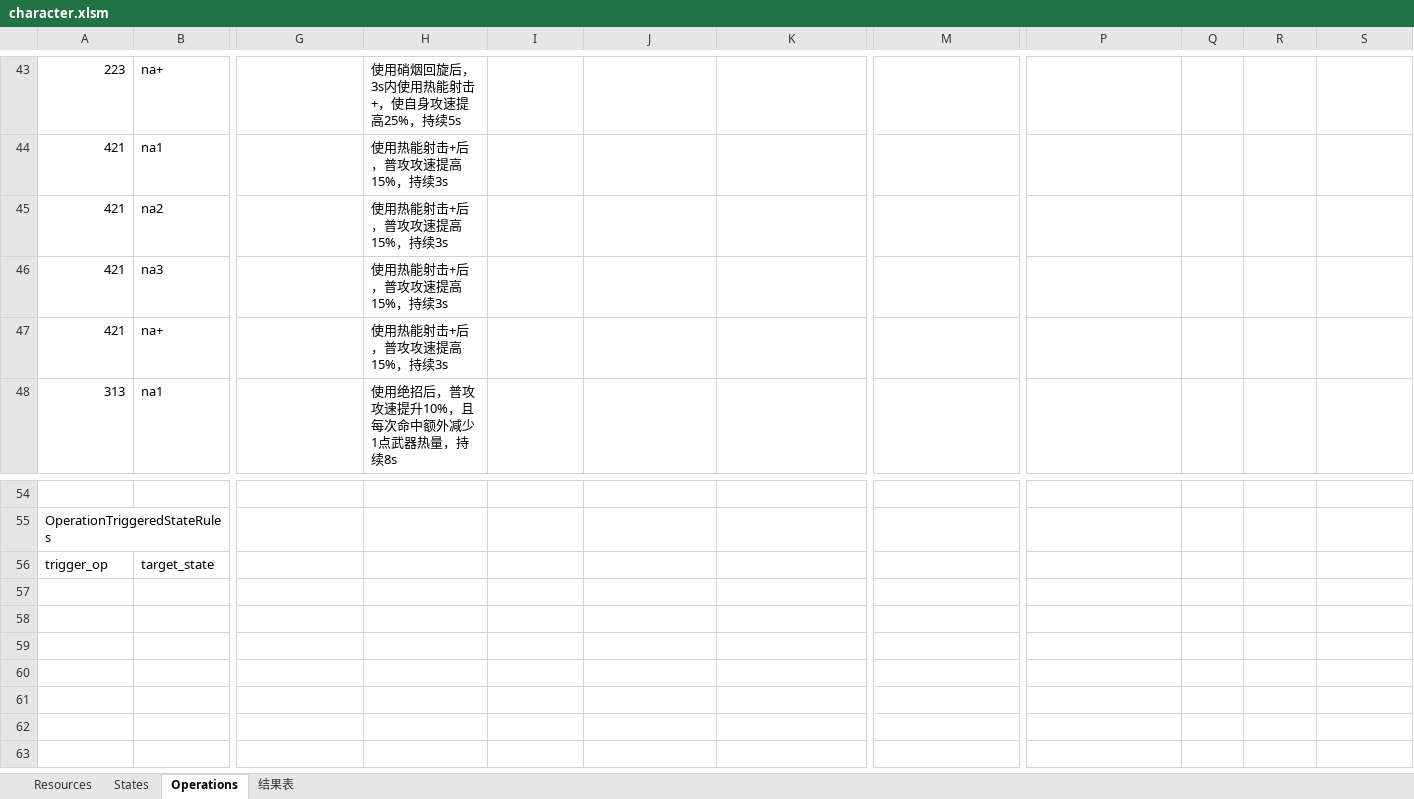
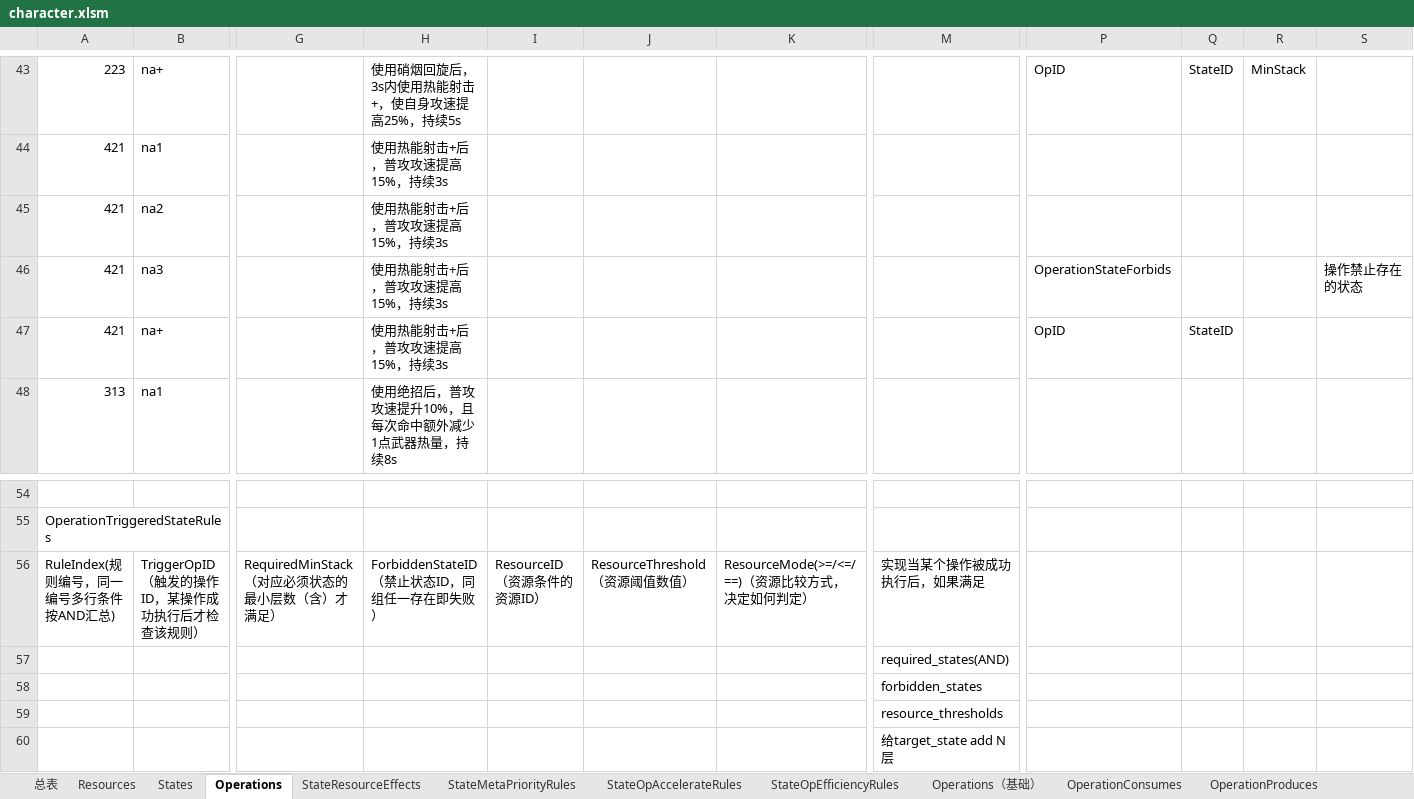
Before and after one commit to 1335001354/---------_-, an Excel workbook: character.xlsm, sheet Operations, drawn as a sheet; only a part is shown, gaps mark what is left out; values as stored, in another font and other column widths than the file's, no borders; removed rows and columns are numbered as before the commit, all else as after; rows hold the shown columns only; the diff covers the shown part only; the diff names each change by its address in the sheet, - before the commit and + after, or states it on an @@ line.

```diff
--- a/character.xlsm (sheet Operations)
+++ b/character.xlsm (sheet Operations)
+sheet tab: 总表
+sheet tab: StateResourceEffects
+sheet tab: StateMetaPriorityRules
+sheet tab: StateOpAccelerateRules
+sheet tab: StateOpEfficiencyRules
+sheet tab: Operations（基础）
+sheet tab: OperationConsumes
+sheet tab: OperationProduces
-P43: (empty)
+P43: OpID
-Q43: (empty)
+Q43: StateID
-R43: (empty)
+R43: MinStack
-P46: (empty)
+P46: OperationStateForbids
-S46: (empty)
+S46: 操作禁止存在的状态
-P47: (empty)
+P47: OpID
-Q47: (empty)
+Q47: StateID
-row 56: trigger_op | target_state
-row 57: (empty)
-row 58: (empty)
-row 59: (empty)
-row 60: (empty)
+row 56: RuleIndex(规则编号，同一编号多行条件按AND汇总) | TriggerOpID（触发的操作ID，某操作成功执行后才检查该规则） | RequiredMinStack（对应必须状态的最小层数（含）才满足） | ForbiddenStateID（禁止状态ID，同组任一存在即失败） | ResourceID（资源条件的资源ID） | ResourceThreshold（资源阈值数值） | ResourceMode(>=/<=/==)（资源比较方式，决定如何判定） | 实现当某个操作被成功执行后，如果满足
+row 57:  |  |  |  |  |  |  | required_states(AND)
+row 58:  |  |  |  |  |  |  | forbidden_states
+row 59:  |  |  |  |  |  |  | resource_thresholds
+row 60:  |  |  |  |  |  |  | 给target_state add N 层
```
Also changed, not shown: 13 added rows, 13 removed rows and 81 edited cells elsewhere in this sheet, sheet States, sheet Resources, other sheet tabs, 2 other files.
